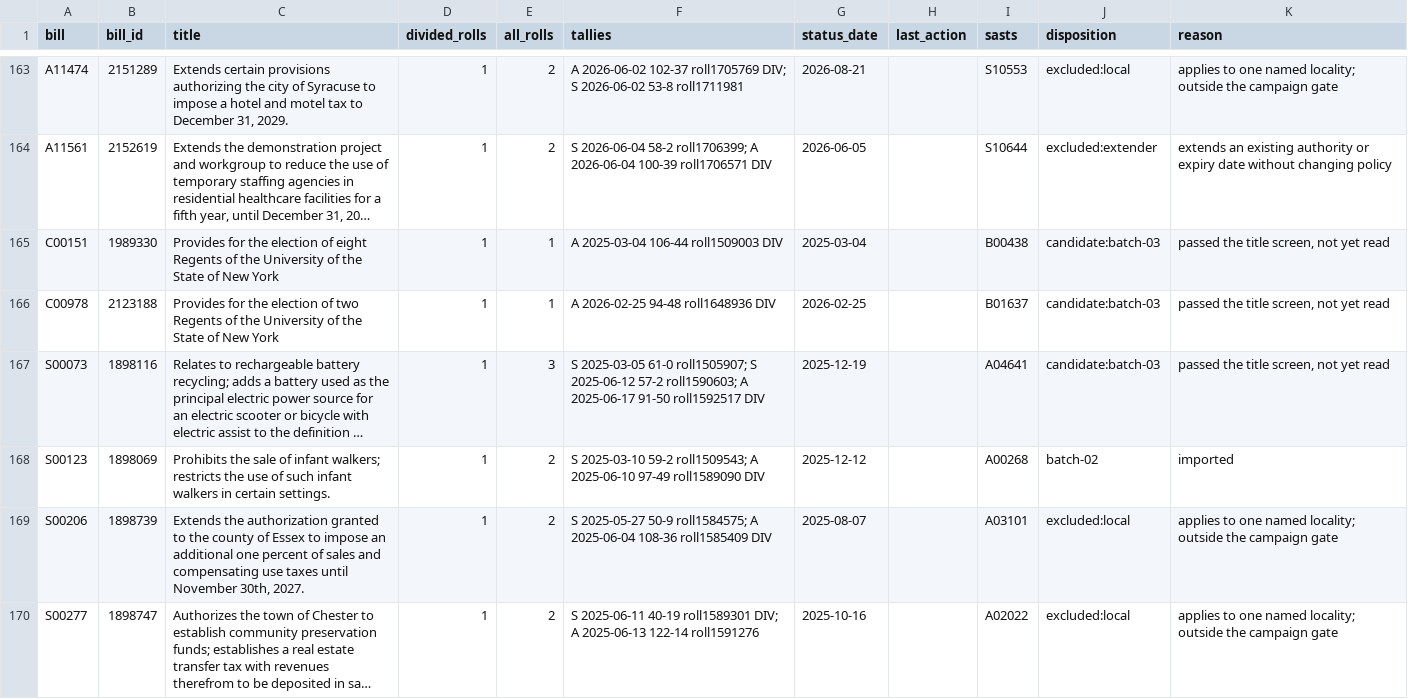
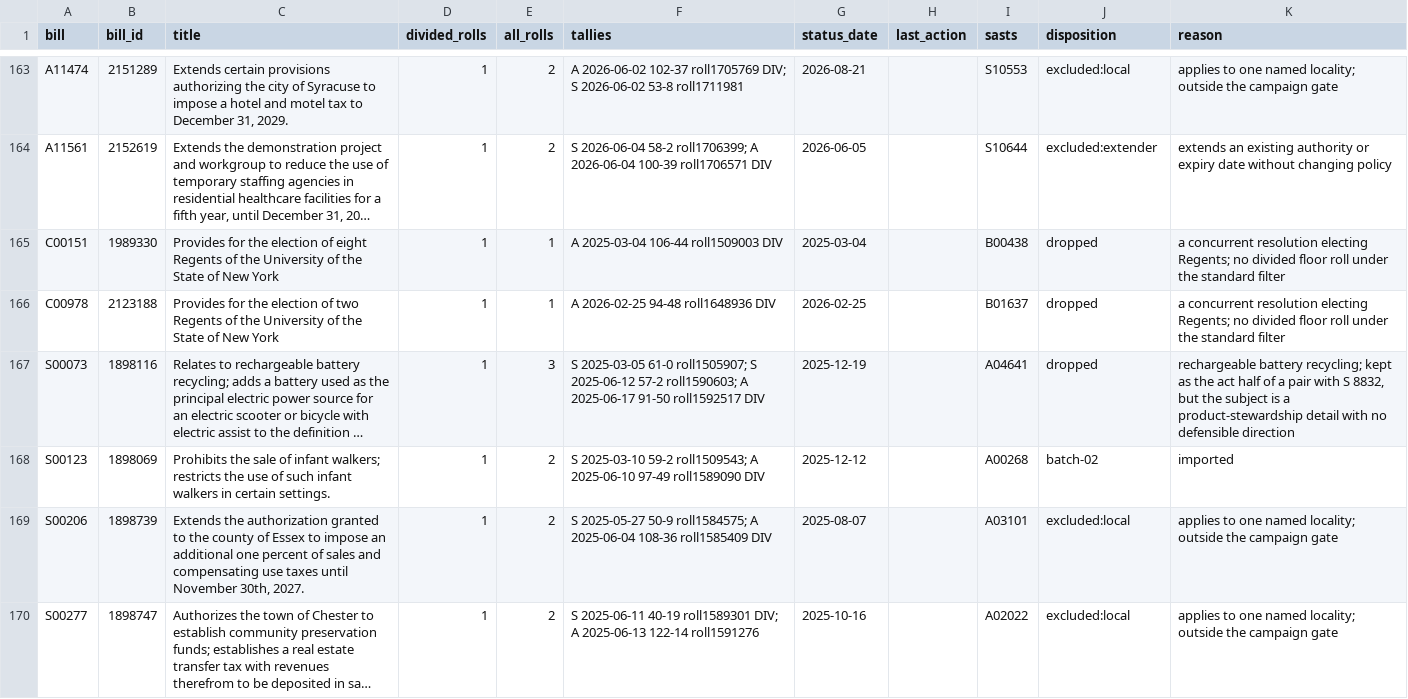
Before and after one commit to shu1513/voteapp, a TSV file: backend/evidence/rollcall/legiscan-ny-2188/survey/divided-enacted-worklist.tsv, drawn as a sheet; only a part is shown, gaps mark what is left out; long unchanged cells end in …; the diff covers the shown part only; the diff names each change by its address in the sheet, - before the commit and + after, or states it on an @@ line.

```diff
--- a/backend/evidence/rollcall/legiscan-ny-2188/survey/divided-enacted-worklist.tsv
+++ b/backend/evidence/rollcall/legiscan-ny-2188/survey/divided-enacted-worklist.tsv
-J165:J167 (disposition): candidate:batch-03
+J165:J167 (disposition): dropped
-K165:K166 (reason): passed the title screen, not yet read
+K165:K166 (reason): a concurrent resolution electing Regents; no divided floor roll under the standard filter
-K167 (reason): passed the title screen, not yet read
+K167 (reason): rechargeable battery recycling; kept as the act half of a pair with S 8832, but the subject is a product-stewardship detail with no defensible direction
```
Also changed, not shown: 96 edited cells elsewhere in this file, 14 other files.
